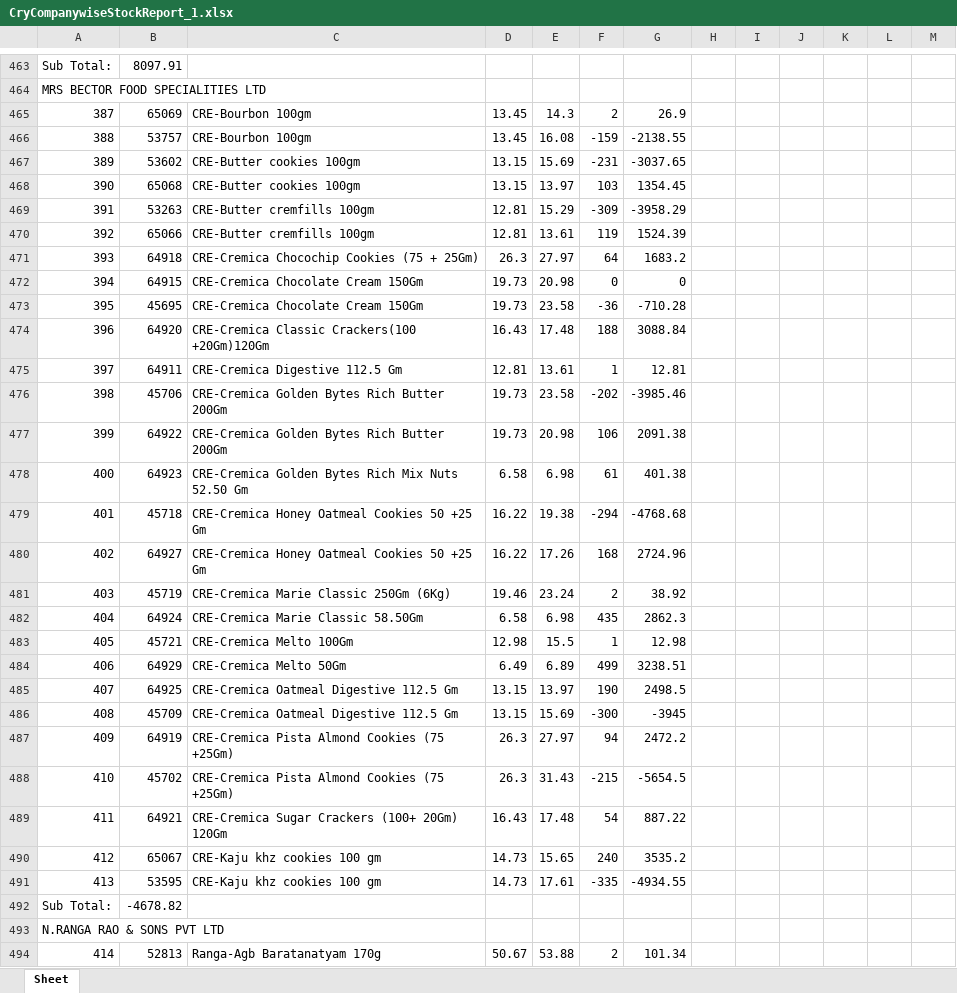
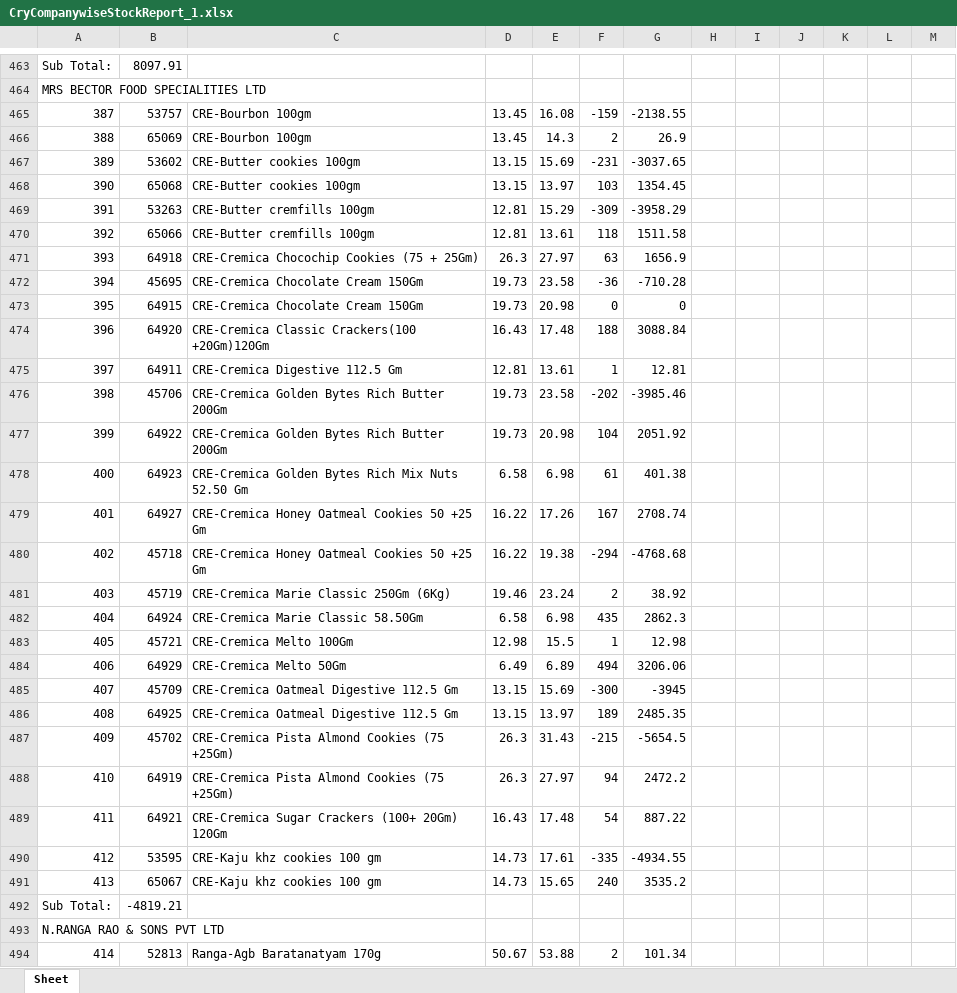
Before and after one commit to PC-Canteen/pc_canteen, an Excel workbook: CryCompanywiseStockReport_1.xlsx, sheet Sheet, drawn as a sheet; only a part is shown, gaps mark what is left out; values as stored, in another font and other column widths than the file's, no borders; removed rows and columns are numbered as before the commit, all else as after; the diff covers the shown part only; the diff names each change by its address in the sheet, - before the commit and + after, or states it on an @@ line.

```diff
--- a/CryCompanywiseStockReport_1.xlsx (sheet Sheet)
+++ b/CryCompanywiseStockReport_1.xlsx (sheet Sheet)
@@ column A renumbered between rows 137 and 800 @@
@@ row 466 moved to row 465: 387 @@
-F470: 119
+F470: 118
-G470: 1524.39
+G470: 1511.58
-F471: 64
+F471: 63
-G471: 1683.2
+G471: 1656.9
@@ row 473 moved to row 472: 394 @@
-F477: 106
+F477: 104
-G477: 2091.38
+G477: 2051.92
+row 479: 401 | 64927 | CRE-Cremica Honey Oatmeal Cookies 50 +25 Gm | 16.22 | 17.26 | 167 | 2708.74
-row 480: 402 | 64927 | CRE-Cremica Honey Oatmeal Cookies 50 +25 Gm | 16.22 | 17.26 | 168 | 2724.96
-F484: 499
+F484: 494
-G484: 3238.51
+G484: 3206.06
-row 485: 407 | 64925 | CRE-Cremica Oatmeal Digestive 112.5 Gm | 13.15 | 13.97 | 190 | 2498.5
+row 486: 408 | 64925 | CRE-Cremica Oatmeal Digestive 112.5 Gm | 13.15 | 13.97 | 189 | 2485.35
@@ row 488 moved to row 487: 409 @@
@@ row 491 moved to row 490: 412 @@
-B492: -4678.82
+B492: -4819.21
```
Also changed, not shown: 1 added row, 2 removed rows, 9 moved rows and 84 edited cells elsewhere in this sheet.
